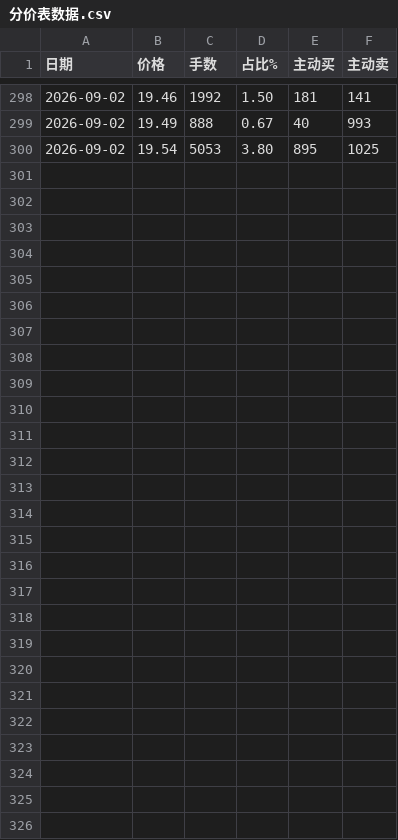
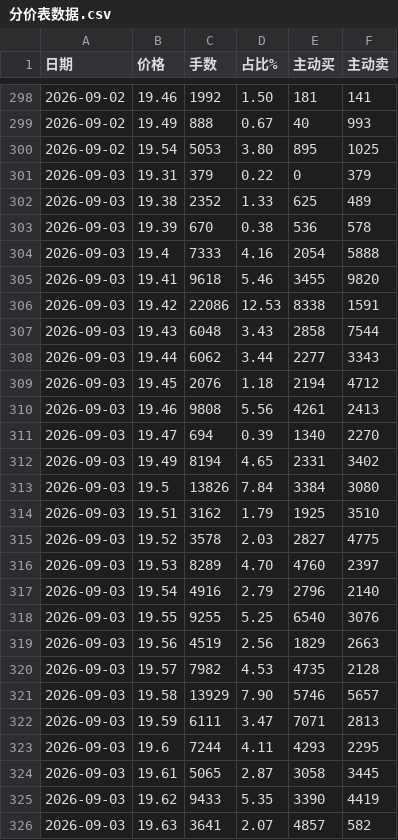
Before and after one commit to colin-plus/trader, a CSV file: 03-市场研究/个股档案/成都银行（601838）/分价表数据.csv, drawn as a sheet; only a part is shown, gaps mark what is left out.

```diff
--- a/03-市场研究/个股档案/成都银行（601838）/分价表数据.csv
+++ b/03-市场研究/个股档案/成都银行（601838）/分价表数据.csv
@@ -300 +300,27 @@
 2026-09-02,19.54,5053,3.80,895,1025
+2026-09-03,19.31,379,0.22,0,379
+2026-09-03,19.38,2352,1.33,625,489
+2026-09-03,19.39,670,0.38,536,578
+2026-09-03,19.4,7333,4.16,2054,5888
+2026-09-03,19.41,9618,5.46,3455,9820
+2026-09-03,19.42,22086,12.53,8338,1591
+2026-09-03,19.43,6048,3.43,2858,7544
+2026-09-03,19.44,6062,3.44,2277,3343
+2026-09-03,19.45,2076,1.18,2194,4712
+2026-09-03,19.46,9808,5.56,4261,2413
+2026-09-03,19.47,694,0.39,1340,2270
+2026-09-03,19.49,8194,4.65,2331,3402
+2026-09-03,19.5,13826,7.84,3384,3080
+2026-09-03,19.51,3162,1.79,1925,3510
+2026-09-03,19.52,3578,2.03,2827,4775
+2026-09-03,19.53,8289,4.70,4760,2397
+2026-09-03,19.54,4916,2.79,2796,2140
+2026-09-03,19.55,9255,5.25,6540,3076
+2026-09-03,19.56,4519,2.56,1829,2663
+2026-09-03,19.57,7982,4.53,4735,2128
+2026-09-03,19.58,13929,7.90,5746,5657
+2026-09-03,19.59,6111,3.47,7071,2813
+2026-09-03,19.6,7244,4.11,4293,2295
+2026-09-03,19.61,5065,2.87,3058,3445
+2026-09-03,19.62,9433,5.35,3390,4419
+2026-09-03,19.63,3641,2.07,4857,582
```
Also changed, not shown: 03-市场研究/个股档案/快克智能（603203）/分价表数据.csv, 2 other files.
